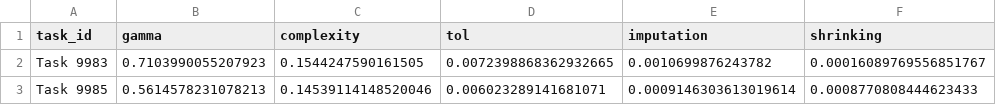
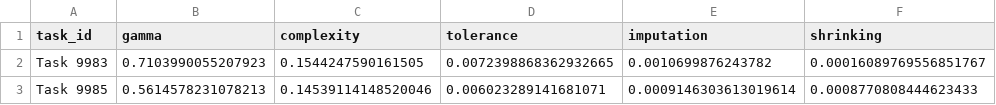
Before and after one commit to janvanrijn/openml-pimp, a CSV file: KDD2018/data/fanova/7707/kernel_rbf/ranks_all.csv, drawn as a sheet; only a part is shown.

Commit message:
renamed tol -> tolerance

```diff
--- a/KDD2018/data/fanova/7707/kernel_rbf/ranks_all.csv
+++ b/KDD2018/data/fanova/7707/kernel_rbf/ranks_all.csv
@@ -1,2 +1,2 @@
-task_id,gamma,complexity,tol,imputation,shrinking
+task_id,gamma,complexity,tolerance,imputation,shrinking
 Task 9983,0.7103990055207923,0.1544247590161505,0.0072398868362932665,0.0010699876243782,0.00016089769556851767
```
Also changed, not shown: KDD2018/data/fanova/7707/kernel_sigmoid/ranks_all.csv.
